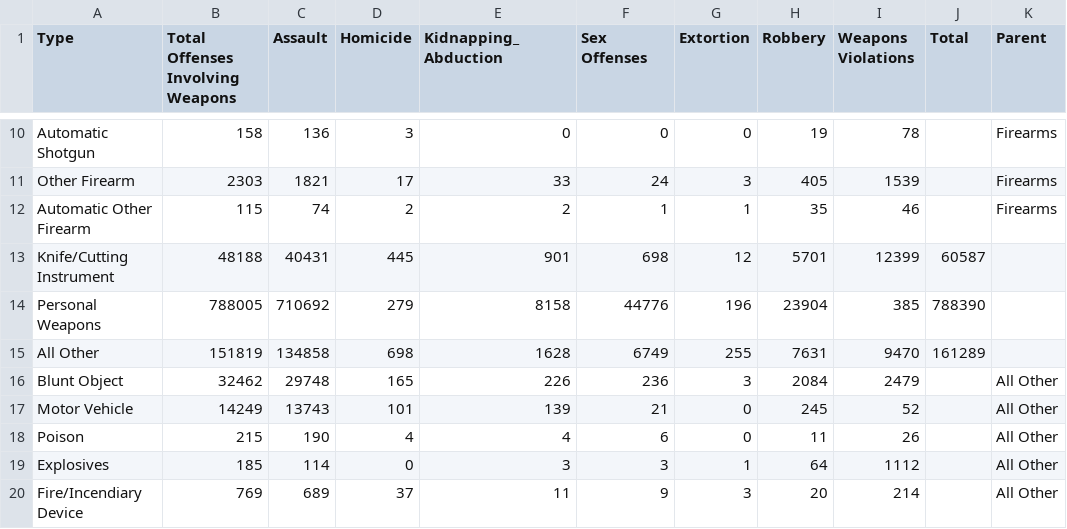
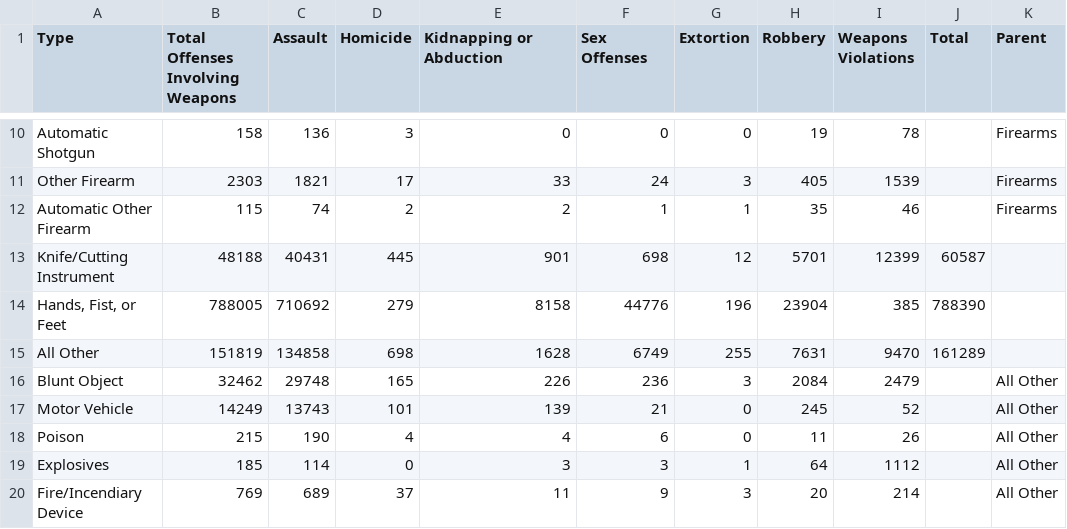
Before and after one commit to vonhouser/Final-Project-December, a CSV file: OffensebyWeapon.csv, drawn as a sheet; only a part is shown, gaps mark what is left out; the diff names each change by its address in the sheet, - before the commit and + after, or states it on an @@ line.

```diff
--- a/OffensebyWeapon.csv
+++ b/OffensebyWeapon.csv
-E1: Kidnapping_Abduction
+E1: Kidnapping or Abduction
-A14 (Type): Personal Weapons
+A14 (Type): Hands, Fist, or Feet
```
Also changed, not shown: 6 other files.
